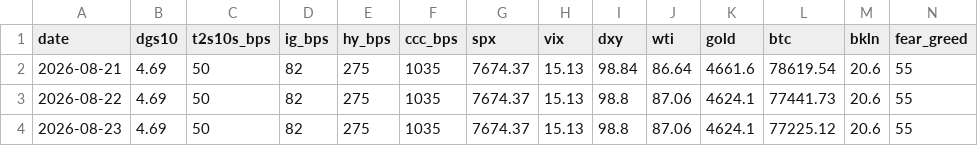
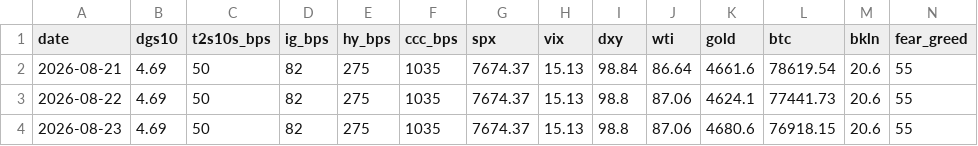
Before and after one commit to liamshields4/terminal, a CSV file: history/daily.csv, drawn as a sheet.

```diff
--- a/history/daily.csv
+++ b/history/daily.csv
@@ -3,2 +3,2 @@ date,dgs10,t2s10s_bps,ig_bps,hy_bps,ccc_bps,spx,vix,dxy,wti,gold,btc,bkln,fear_g
 2026-08-22,4.69,50,82,275,1035,7674.37,15.13,98.8,87.06,4624.1,77441.73,20.6,55
-2026-08-23,4.69,50,82,275,1035,7674.37,15.13,98.8,87.06,4624.1,77225.12,20.6,55
+2026-08-23,4.69,50,82,275,1035,7674.37,15.13,98.8,87.06,4680.6,76918.15,20.6,55
```
Also changed, not shown: 1 other file.
